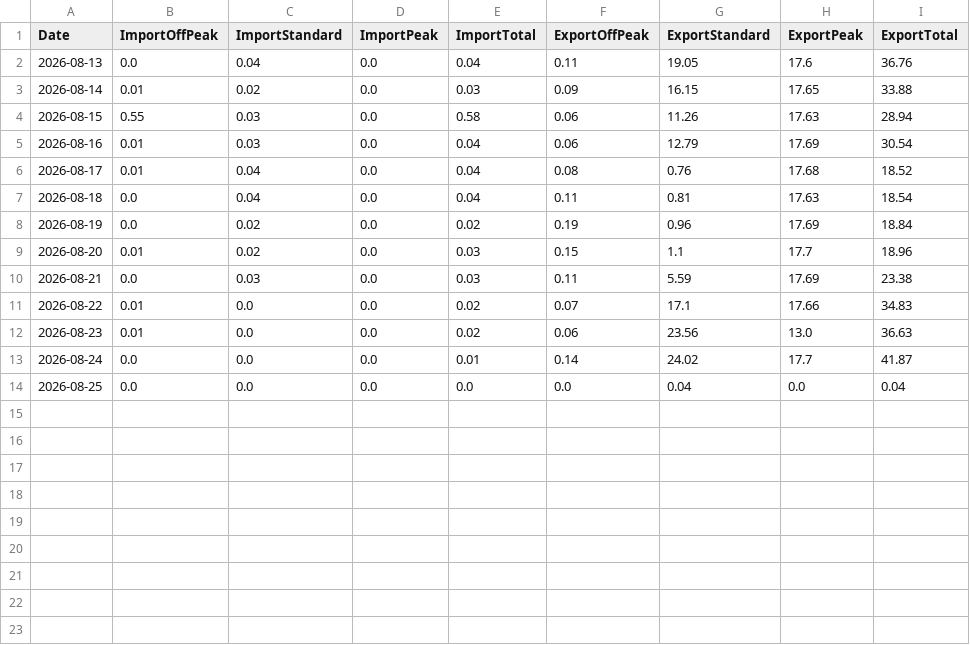
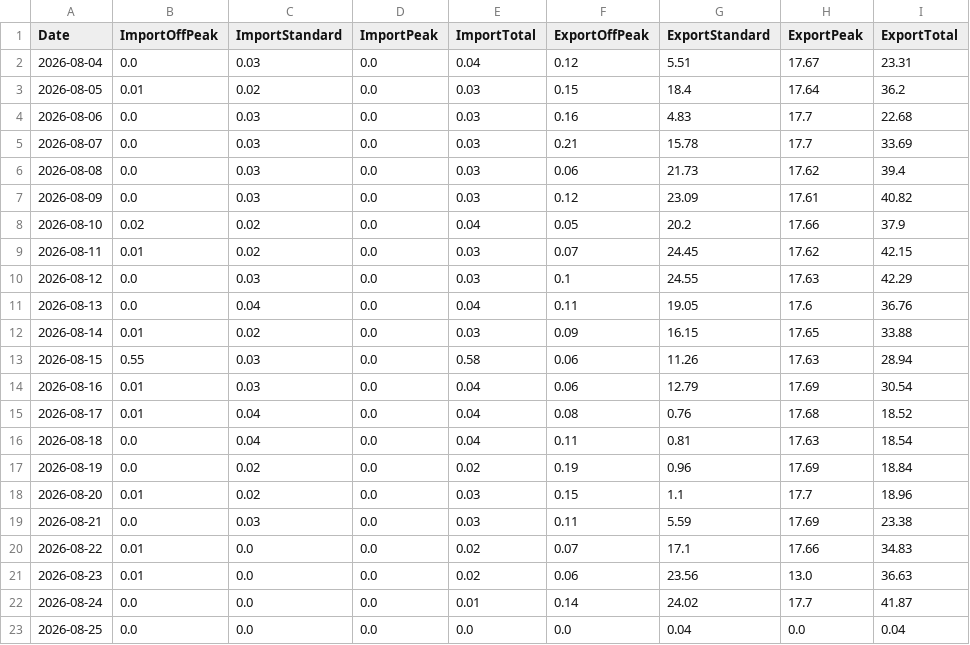
Before and after one commit to Alan-K/public-csv, a CSV file: Energy_Data.csv, drawn as a sheet.

```diff
--- a/Energy_Data.csv
+++ b/Energy_Data.csv
@@ -1,2 +1,11 @@
 Date,ImportOffPeak,ImportStandard,ImportPeak,ImportTotal,ExportOffPeak,ExportStandard,ExportPeak,ExportTotal
+2026-08-04,0.0,0.03,0.0,0.04,0.12,5.51,17.67,23.31
+2026-08-05,0.01,0.02,0.0,0.03,0.15,18.4,17.64,36.2
+2026-08-06,0.0,0.03,0.0,0.03,0.16,4.83,17.7,22.68
+2026-08-07,0.0,0.03,0.0,0.03,0.21,15.78,17.7,33.69
+2026-08-08,0.0,0.03,0.0,0.03,0.06,21.73,17.62,39.4
+2026-08-09,0.0,0.03,0.0,0.03,0.12,23.09,17.61,40.82
+2026-08-10,0.02,0.02,0.0,0.04,0.05,20.2,17.66,37.9
+2026-08-11,0.01,0.02,0.0,0.03,0.07,24.45,17.62,42.15
+2026-08-12,0.0,0.03,0.0,0.03,0.1,24.55,17.63,42.29
 2026-08-13,0.0,0.04,0.0,0.04,0.11,19.05,17.6,36.76
```
